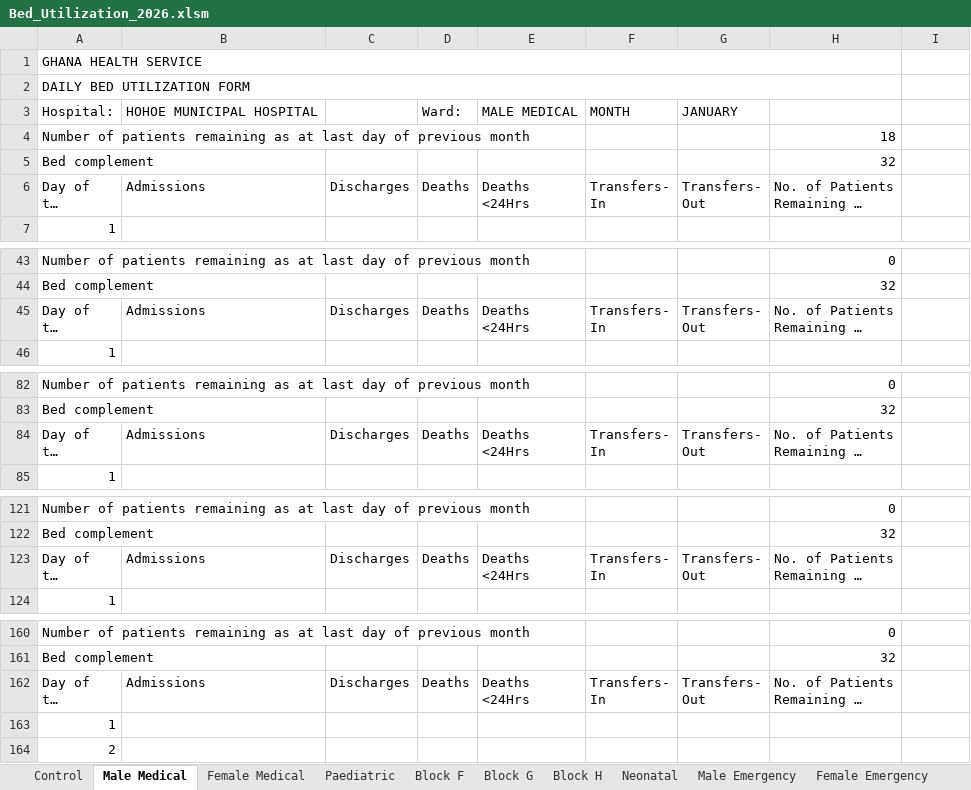
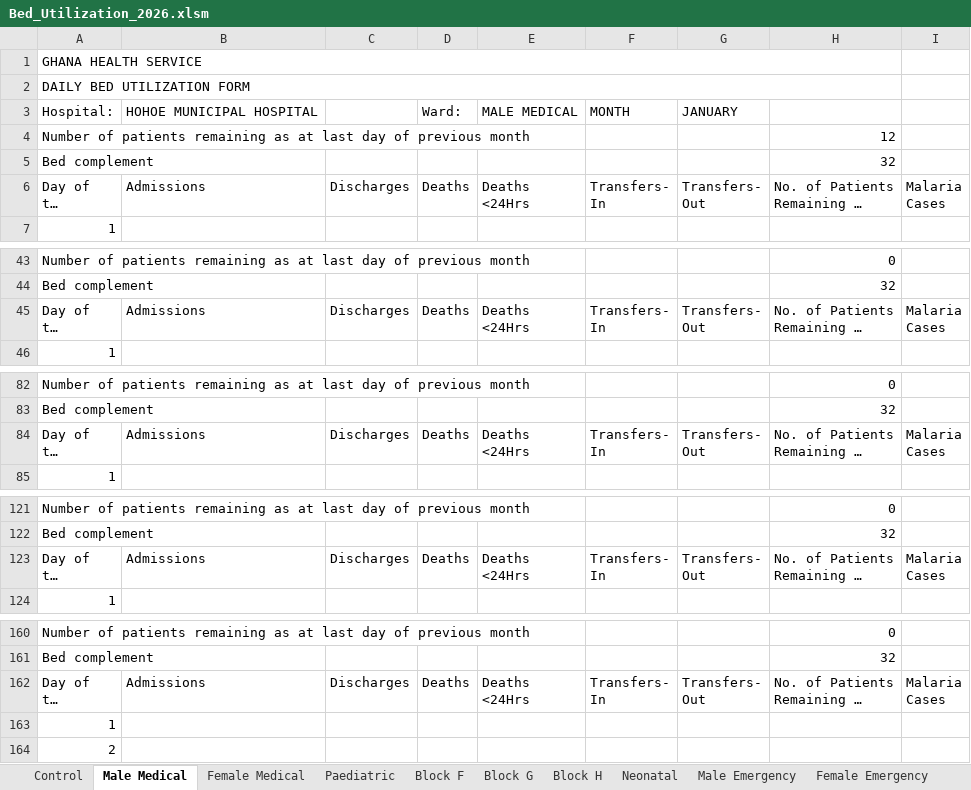
Before and after one commit to kelibst/bedutilization, an Excel workbook: Bed_Utilization_2026.xlsm, sheet Male Medical, drawn as a sheet; only a part is shown, gaps mark what is left out; long unchanged cells end in …; values as stored, in another font and other column widths than the file's, no cell formats; ↵ is a line break in a cell; the diff covers the shown part only; the diff names each change by its address in the sheet, - before the commit and + after, or states it on an @@ line.

Commit message:
feat: Add "Record Ages Group" button, integrate "MalariaCases" field into daily and monthly reports, and introduce "Statement of Inpatient" and "Non-Insured Report" sheets.

```diff
--- a/Bed_Utilization_2026.xlsm (sheet Male Medical)
+++ b/Bed_Utilization_2026.xlsm (sheet Male Medical)
-H4: 18
+H4: 12
-I6: (empty)
+I6: Malaria ↵ Cases
-I45: (empty)
+I45: Malaria ↵ Cases
-I84: (empty)
+I84: Malaria ↵ Cases
-I123: (empty)
+I123: Malaria ↵ Cases
-I162: (empty)
+I162: Malaria ↵ Cases
```
Also changed, not shown: 7 edited cells elsewhere in this sheet, sheet Control, sheet Female Medical, sheet Paediatric, sheet Block F, sheet Block G, sheet Block H, 4 more sheets, other sheet tabs, cell formats, formulas that keep their value, charts or pictures, 3 other files.
